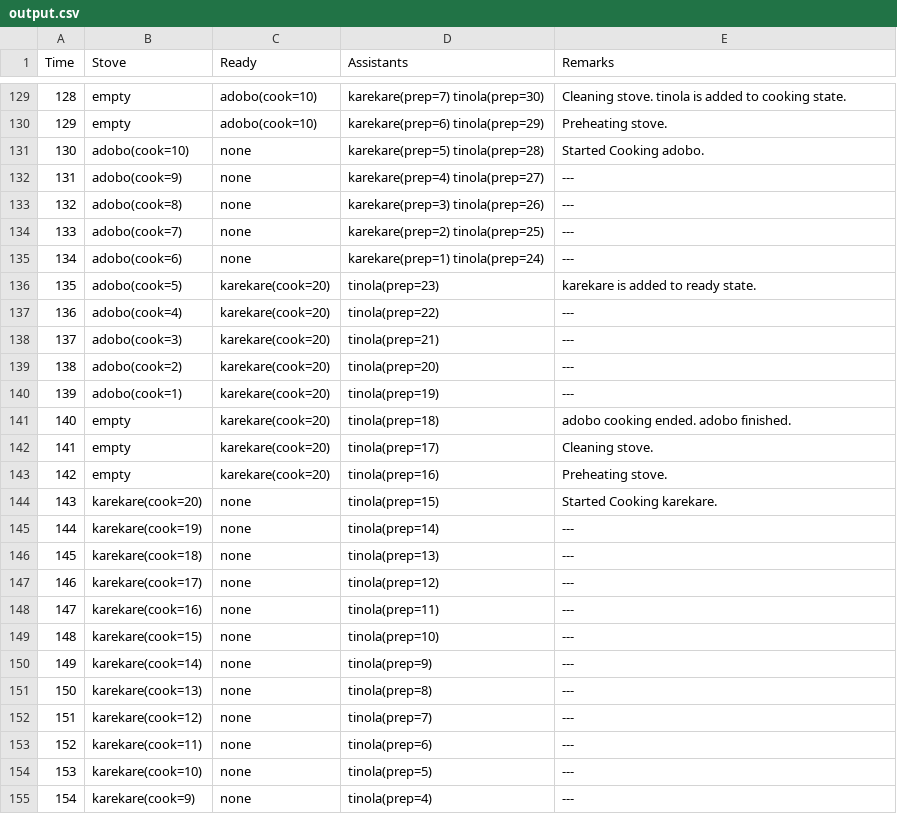
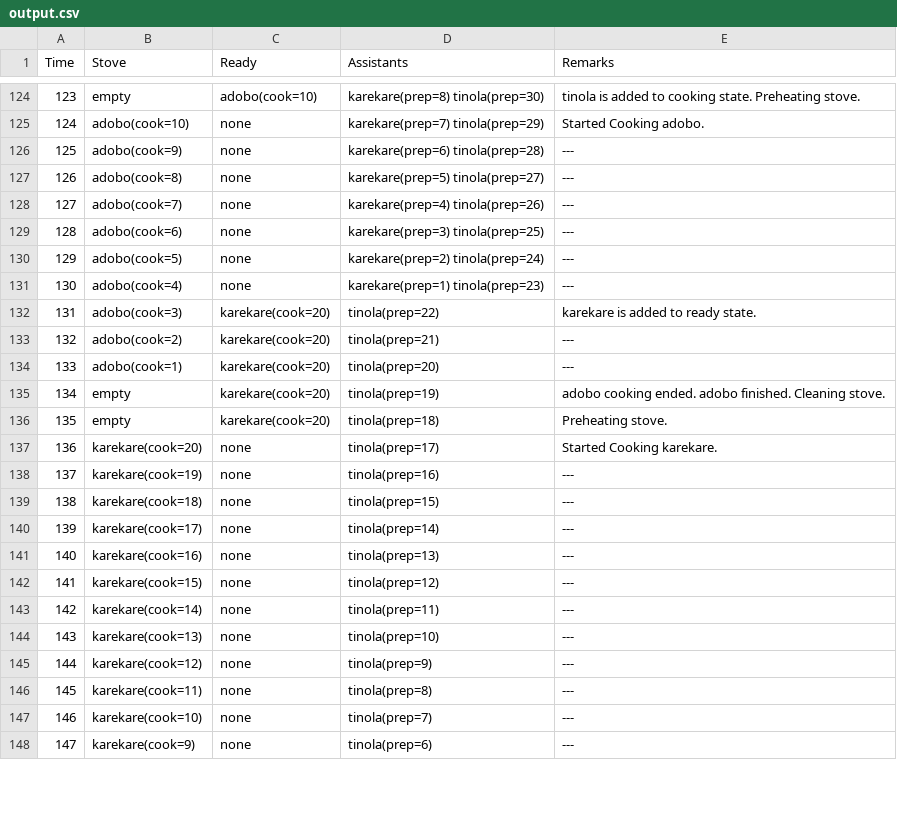
Before and after one commit to TigerTopher/TinolangAdoboSilog, a CSV file: output.csv, drawn as a sheet; only a part is shown, gaps mark what is left out; removed rows and columns are numbered as before the commit, all else as after; the diff covers the shown part only; the diff names each change by its address in the sheet, - before the commit and + after, or states it on an @@ line.

```diff
--- a/output.csv
+++ b/output.csv
@@ column A (Time) renumbered from row 35 down @@
-D124 (Assistants): karekare(prep=7) tinola(prep=30)
+D124 (Assistants): karekare(prep=8) tinola(prep=30)
-E124 (Remarks): Cleaning stove. tinola is added to cooking state.
+E124 (Remarks): tinola is added to cooking state. Preheating stove.
-row 130: 129 | empty | adobo(cook=10) | karekare(prep=6) tinola(prep=29) | Preheating stove.
-D125 (Assistants): karekare(prep=5) tinola(prep=28)
+D125 (Assistants): karekare(prep=7) tinola(prep=29)
-D126 (Assistants): karekare(prep=4) tinola(prep=27)
+D126 (Assistants): karekare(prep=6) tinola(prep=28)
-D127 (Assistants): karekare(prep=3) tinola(prep=26)
+D127 (Assistants): karekare(prep=5) tinola(prep=27)
-D128 (Assistants): karekare(prep=2) tinola(prep=25)
+D128 (Assistants): karekare(prep=4) tinola(prep=26)
-D129 (Assistants): karekare(prep=1) tinola(prep=24)
+D129 (Assistants): karekare(prep=3) tinola(prep=25)
-C130:C131 (Ready): karekare(cook=20)
+C130:C131 (Ready): none
-D130 (Assistants): tinola(prep=23)
+D130 (Assistants): karekare(prep=2) tinola(prep=24)
-E130 (Remarks): karekare is added to ready state.
+E130 (Remarks): ---
-D131 (Assistants): tinola(prep=22)
+D131 (Assistants): karekare(prep=1) tinola(prep=23)
-D132 (Assistants): tinola(prep=21)
+D132 (Assistants): tinola(prep=22)
-E132 (Remarks): ---
+E132 (Remarks): karekare is added to ready state.
-D133 (Assistants): tinola(prep=20)
+D133 (Assistants): tinola(prep=21)
-D134 (Assistants): tinola(prep=19)
+D134 (Assistants): tinola(prep=20)
-D135 (Assistants): tinola(prep=18)
+D135 (Assistants): tinola(prep=19)
-E135 (Remarks): adobo cooking ended. adobo finished.
+E135 (Remarks): adobo cooking ended. adobo finished. Cleaning stove.
-row 142: 141 | empty | karekare(cook=20) | tinola(prep=17) | Cleaning stove.
-D136 (Assistants): tinola(prep=16)
+D136 (Assistants): tinola(prep=18)
-D137 (Assistants): tinola(prep=15)
+D137 (Assistants): tinola(prep=17)
-D138 (Assistants): tinola(prep=14)
+D138 (Assistants): tinola(prep=16)
-D139 (Assistants): tinola(prep=13)
+D139 (Assistants): tinola(prep=15)
-D140 (Assistants): tinola(prep=12)
+D140 (Assistants): tinola(prep=14)
-D141 (Assistants): tinola(prep=11)
+D141 (Assistants): tinola(prep=13)
-D142 (Assistants): tinola(prep=10)
+D142 (Assistants): tinola(prep=12)
-D143 (Assistants): tinola(prep=9)
+D143 (Assistants): tinola(prep=11)
-D144 (Assistants): tinola(prep=8)
+D144 (Assistants): tinola(prep=10)
-D145 (Assistants): tinola(prep=7)
+D145 (Assistants): tinola(prep=9)
-D146 (Assistants): tinola(prep=6)
+D146 (Assistants): tinola(prep=8)
-D147 (Assistants): tinola(prep=5)
+D147 (Assistants): tinola(prep=7)
-D148 (Assistants): tinola(prep=4)
+D148 (Assistants): tinola(prep=6)
```
Also changed, not shown: 2 added rows, 7 removed rows and 72 edited cells elsewhere in this file, 2 other files.
